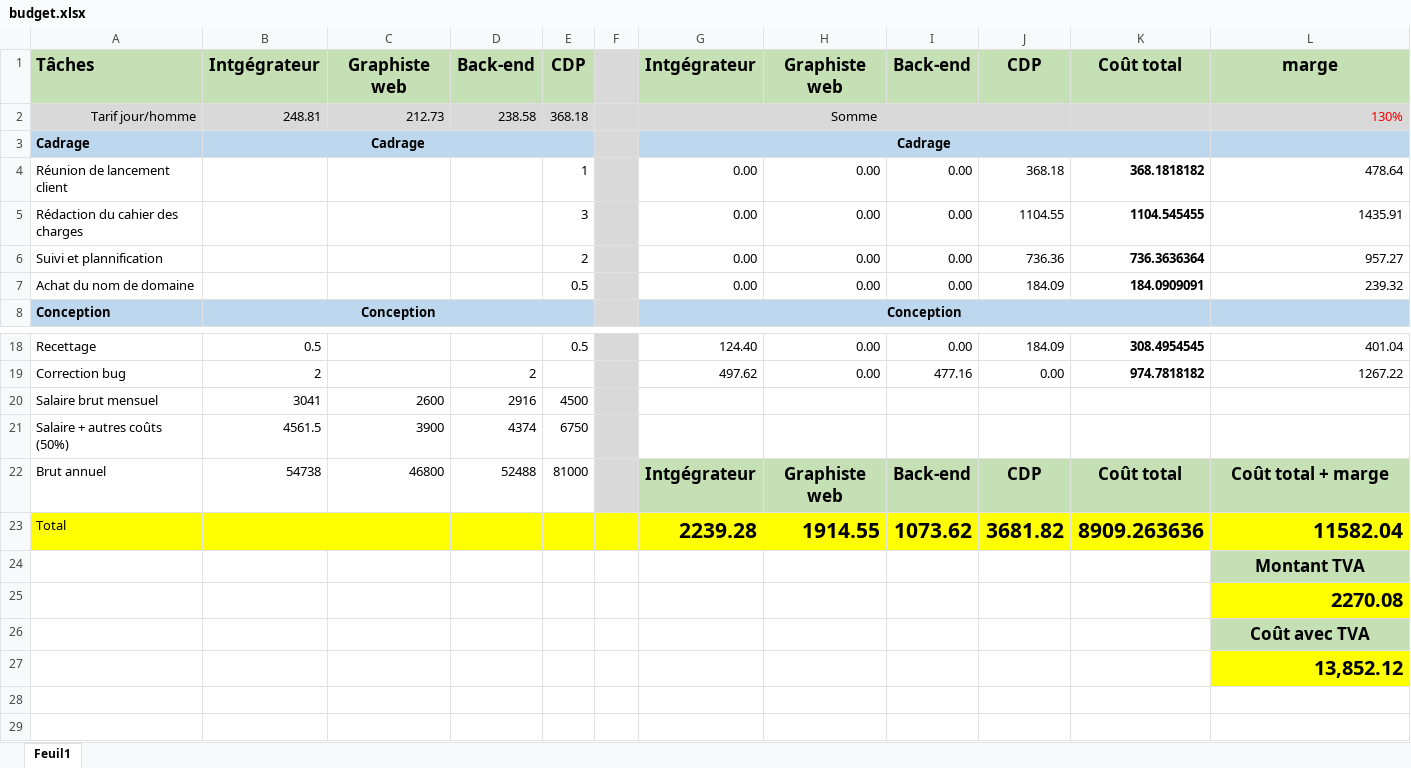
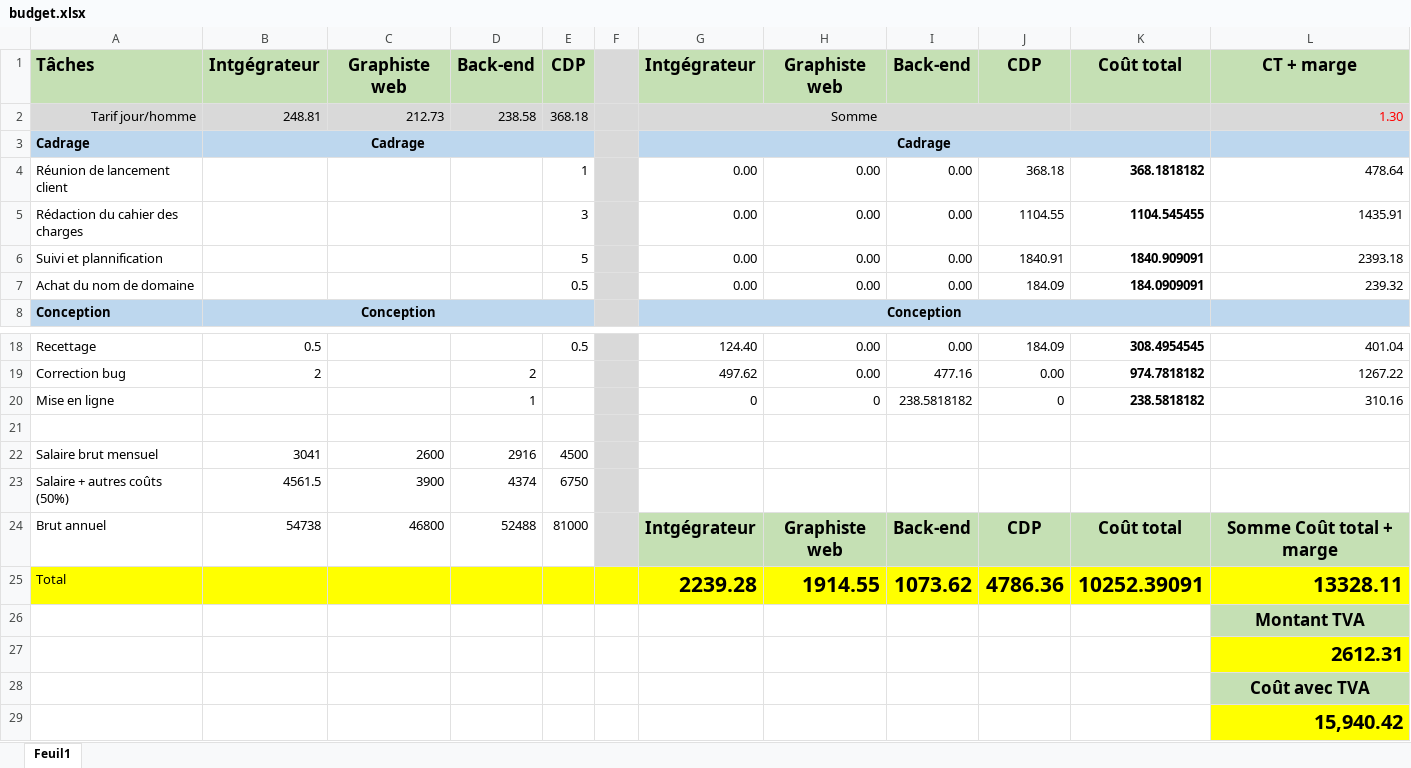
Before and after one commit to ILeMH/OC, an Excel workbook: Projet_2(organisation)/budget/budget.xlsx, sheet Feuil1, drawn as a sheet; only a part is shown, gaps mark what is left out; values as stored, in another font and other column widths than the file's, no borders; addresses are those after the commit; the diff names each change by its address in the sheet, - before the commit and + after, or states it on an @@ line.

```diff
--- a/Projet_2(organisation)/budget/budget.xlsx (sheet Feuil1)
+++ b/Projet_2(organisation)/budget/budget.xlsx (sheet Feuil1)
-L1: marge
+L1: CT + marge
-L2: 130%
+L2: 1.30
-E6: 2
+E6: 5
-J6: 736.36
+J6: 1840.91
-K6: 736.3636364
+K6: 1840.909091
-L6: 957.27
+L6: 2393.18
+row 20: Mise en ligne |  |  | 1 |  |  | 0 | 0 | 238.5818182 | 0 | 238.5818182 | 310.16
+row 21: (empty)
-L24: Coût total + marge
+L24: Somme Coût total + marge
-J25: 3681.82
+J25: 4786.36
-K25: 8909.263636
+K25: 10252.39091
-L25: 11582.04
+L25: 13328.11
-L27: 2270.08
+L27: 2612.31
-L29: 13,852.12
+L29: 15,940.42
```
Also changed, not shown: formulas that keep their value, Projet_2(organisation)/budget/devis.xlsx, 18 other files.
